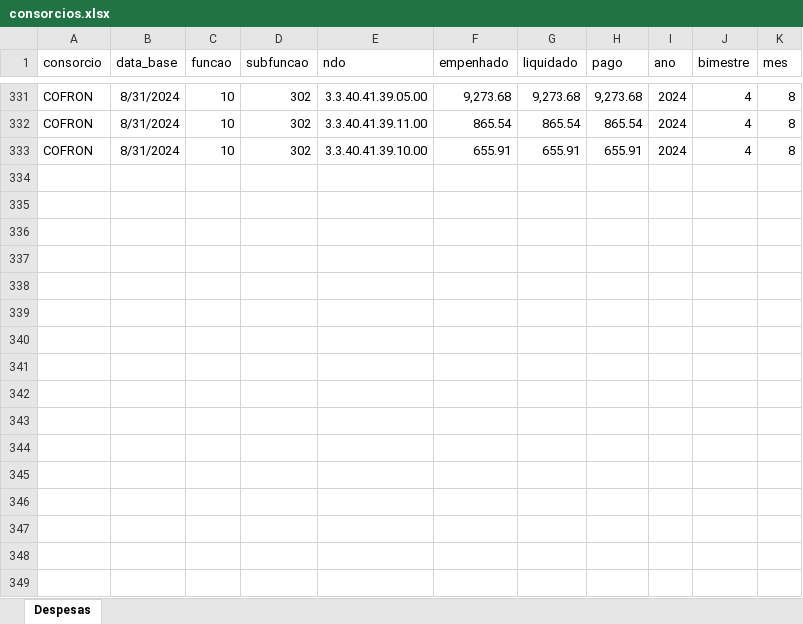
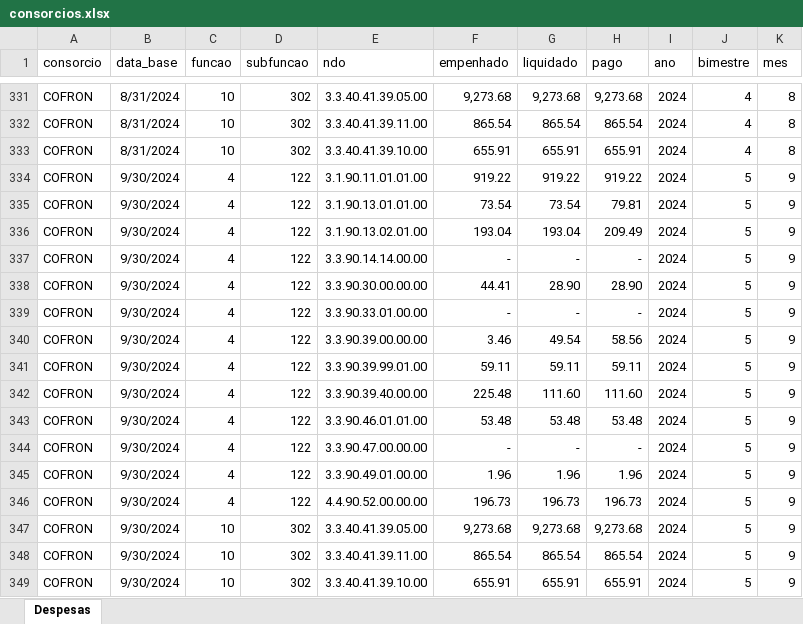
Before and after one commit to everton3x/rptgen, an Excel workbook: auxiliar/consorcios.xlsx, sheet Despesas, drawn as a sheet; only a part is shown, gaps mark what is left out; values as stored, in another font and other column widths than the file's, no borders; table styles not drawn; the diff names each change by its address in the sheet, - before the commit and + after, or states it on an @@ line.

Commit message:
consorcios.xlsx updated

```diff
--- a/auxiliar/consorcios.xlsx (sheet Despesas)
+++ b/auxiliar/consorcios.xlsx (sheet Despesas)
+row 334: COFRON | 9/30/2024 | 4 | 122 | 3.1.90.11.01.01.00 | 919.22 | 919.22 | 919.22 | 2024 | 5 | 9
+row 335: COFRON | 9/30/2024 | 4 | 122 | 3.1.90.13.01.01.00 | 73.54 | 73.54 | 79.81 | 2024 | 5 | 9
+row 336: COFRON | 9/30/2024 | 4 | 122 | 3.1.90.13.02.01.00 | 193.04 | 193.04 | 209.49 | 2024 | 5 | 9
+row 337: COFRON | 9/30/2024 | 4 | 122 | 3.3.90.14.14.00.00 | - | - | - | 2024 | 5 | 9
+row 338: COFRON | 9/30/2024 | 4 | 122 | 3.3.90.30.00.00.00 | 44.41 | 28.90 | 28.90 | 2024 | 5 | 9
+row 339: COFRON | 9/30/2024 | 4 | 122 | 3.3.90.33.01.00.00 | - | - | - | 2024 | 5 | 9
+row 340: COFRON | 9/30/2024 | 4 | 122 | 3.3.90.39.00.00.00 | 3.46 | 49.54 | 58.56 | 2024 | 5 | 9
+row 341: COFRON | 9/30/2024 | 4 | 122 | 3.3.90.39.99.01.00 | 59.11 | 59.11 | 59.11 | 2024 | 5 | 9
+row 342: COFRON | 9/30/2024 | 4 | 122 | 3.3.90.39.40.00.00 | 225.48 | 111.60 | 111.60 | 2024 | 5 | 9
+row 343: COFRON | 9/30/2024 | 4 | 122 | 3.3.90.46.01.01.00 | 53.48 | 53.48 | 53.48 | 2024 | 5 | 9
+row 344: COFRON | 9/30/2024 | 4 | 122 | 3.3.90.47.00.00.00 | - | - | - | 2024 | 5 | 9
+row 345: COFRON | 9/30/2024 | 4 | 122 | 3.3.90.49.01.00.00 | 1.96 | 1.96 | 1.96 | 2024 | 5 | 9
+row 346: COFRON | 9/30/2024 | 4 | 122 | 4.4.90.52.00.00.00 | 196.73 | 196.73 | 196.73 | 2024 | 5 | 9
+row 347: COFRON | 9/30/2024 | 10 | 302 | 3.3.40.41.39.05.00 | 9,273.68 | 9,273.68 | 9,273.68 | 2024 | 5 | 9
+row 348: COFRON | 9/30/2024 | 10 | 302 | 3.3.40.41.39.11.00 | 865.54 | 865.54 | 865.54 | 2024 | 5 | 9
+row 349: COFRON | 9/30/2024 | 10 | 302 | 3.3.40.41.39.10.00 | 655.91 | 655.91 | 655.91 | 2024 | 5 | 9
```
